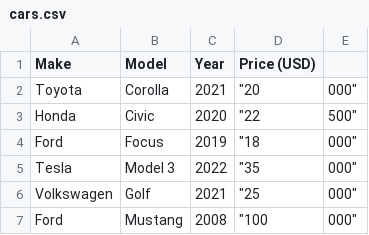
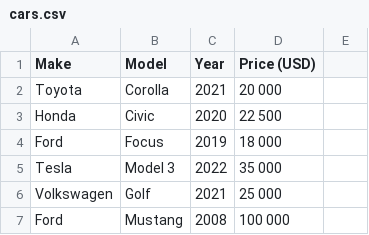
Before and after one commit to luc-ita/CSV, a CSV file: cars.csv, drawn as a sheet; the diff names each change by its address in the sheet, - before the commit and + after, or states it on an @@ line.

Commit message:
Update cars.csv

```diff
--- a/cars.csv
+++ b/cars.csv
-D2 (Price (USD)): "20
+D2 (Price (USD)): 20 000
-E2: 000"
+E2: (empty)
-D3 (Price (USD)): "22
+D3 (Price (USD)): 22 500
-E3: 500"
+E3: (empty)
-D4 (Price (USD)): "18
+D4 (Price (USD)): 18 000
-E4:E7: 000"
+E4:E7: (empty)
-D5 (Price (USD)): "35
+D5 (Price (USD)): 35 000
-D6 (Price (USD)): "25
+D6 (Price (USD)): 25 000
-D7 (Price (USD)): "100
+D7 (Price (USD)): 100 000
```
